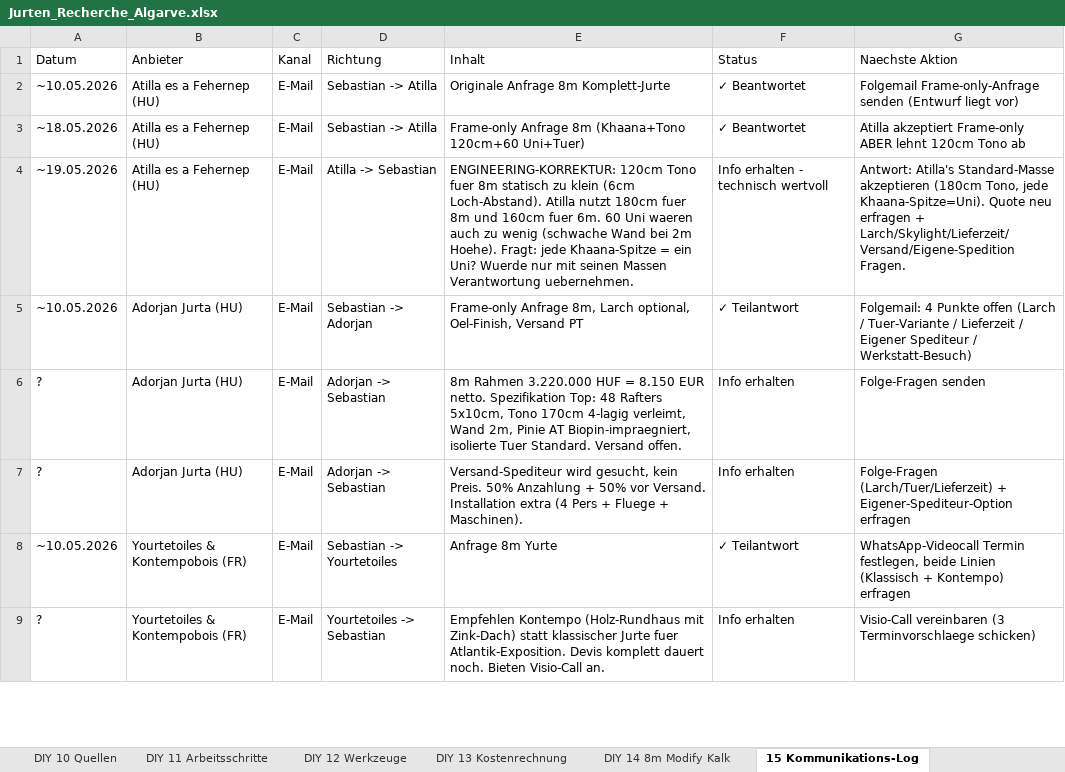
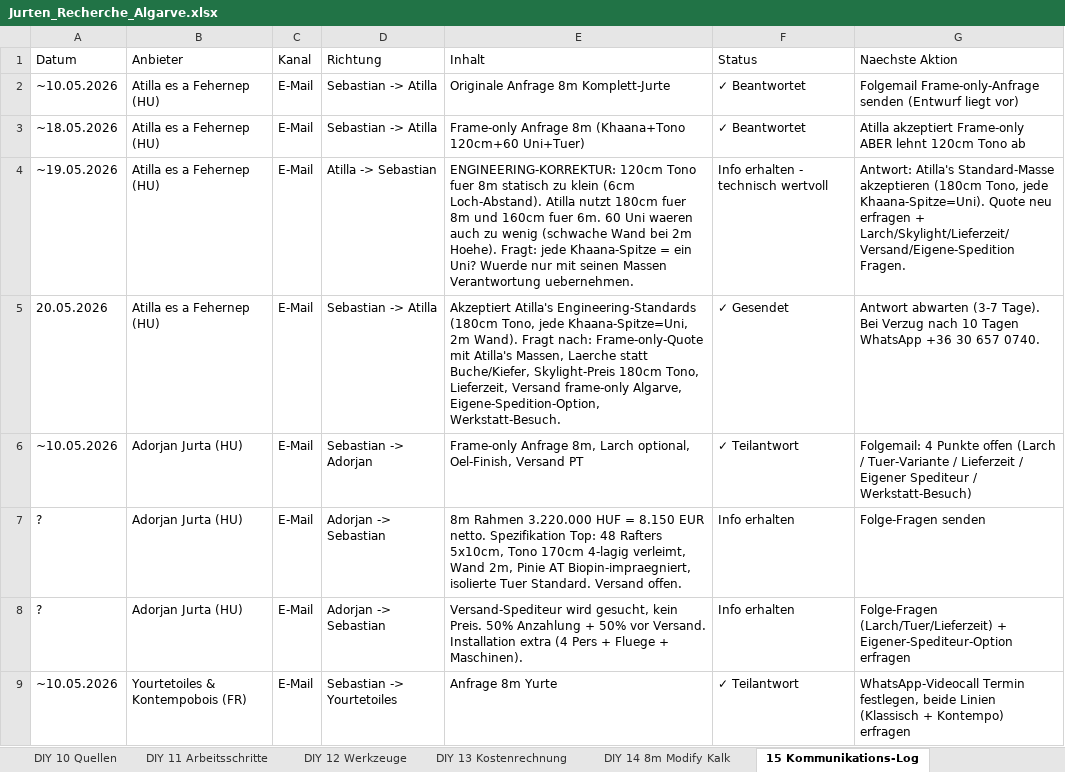
Before and after one commit to SynerGrow/Jurte, an Excel workbook: Jurten_Recherche_Algarve.xlsx, sheet 15 Kommunikations-Log, drawn as a sheet; only a part is shown; the shorter side is filled out with more unchanged rows; values as stored, in another font and other column widths than the file's, no cell formats; the diff names each change by its address in the sheet, - before the commit and + after, or states it on an @@ line.

```diff
--- a/Jurten_Recherche_Algarve.xlsx (sheet 15 Kommunikations-Log)
+++ b/Jurten_Recherche_Algarve.xlsx (sheet 15 Kommunikations-Log)
+row 5: 20.05.2026 | Atilla es a Fehernep (HU) | E-Mail | Sebastian -> Atilla | Akzeptiert Atilla's Engineering-Standards (180cm Tono, jede Khaana-Spitze=Uni, 2m Wand). Fragt nach: Frame-only-Quote mit Atilla's Massen, Laerche statt Buche/Kiefer, Skylight-Preis 180cm Tono, Lieferzeit, Versand frame-only Algarve, Eigene-Spedition-Option, Werkstatt-Besuch. | ✓ Gesendet | Antwort abwarten (3-7 Tage). Bei Verzug nach 10 Tagen WhatsApp +36 30 657 0740.
```
Also changed, not shown: cell formats, 1 other file.
